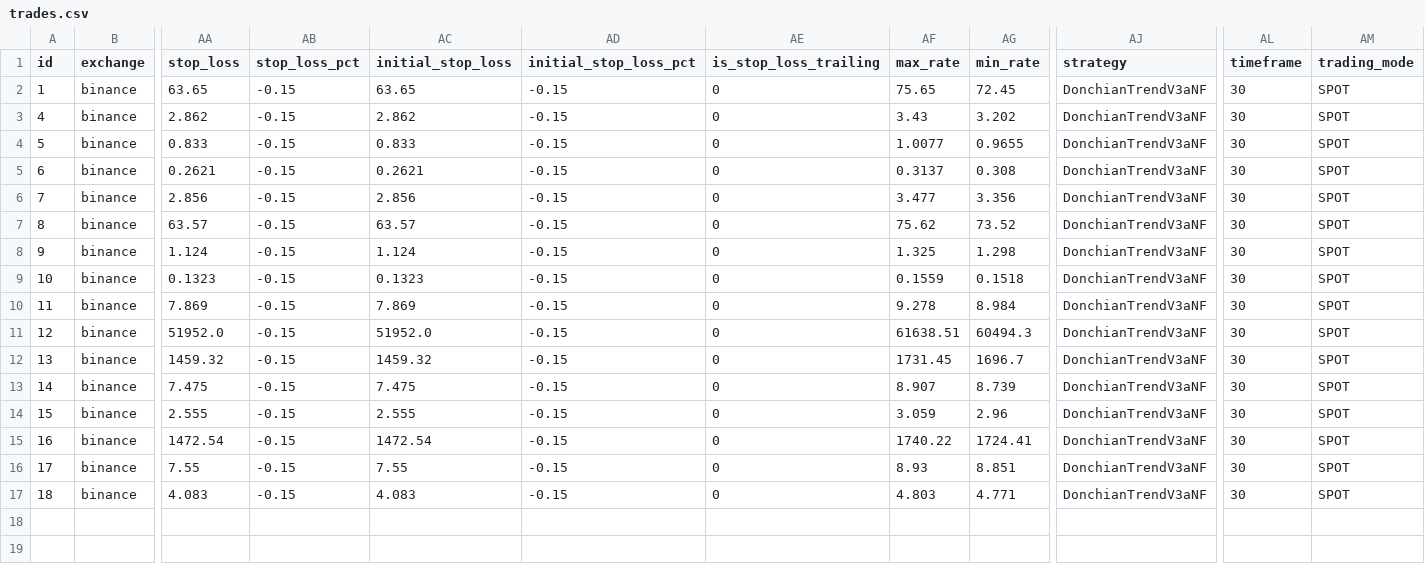
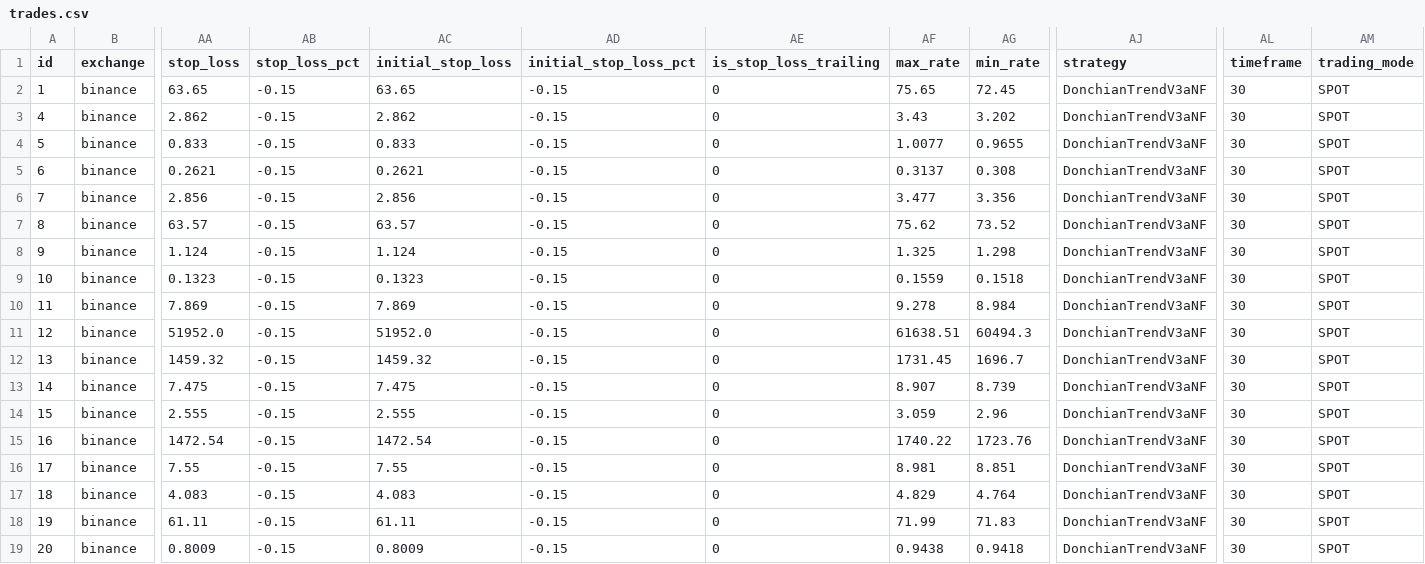
Before and after one commit to ggonzalezorellana/tradingdata, a CSV file: trades/ft-nf-30m/trades.csv, drawn as a sheet; only a part is shown, gaps mark what is left out; rows hold the shown columns only; the diff names each change by its address in the sheet, - before the commit and + after, or states it on an @@ line.

```diff
--- a/trades/ft-nf-30m/trades.csv
+++ b/trades/ft-nf-30m/trades.csv
-AG15 (min_rate): 1724.41
+AG15 (min_rate): 1723.76
-AF16 (max_rate): 8.93
+AF16 (max_rate): 8.981
-AF17 (max_rate): 4.803
+AF17 (max_rate): 4.829
-AG17 (min_rate): 4.771
+AG17 (min_rate): 4.764
+row 18: 19 | binance | 61.11 | -0.15 | 61.11 | -0.15 | 0 | 71.99 | 71.83 | DonchianTrendV3aNF | 30 | SPOT
+row 19: 20 | binance | 0.8009 | -0.15 | 0.8009 | -0.15 | 0 | 0.9438 | 0.9418 | DonchianTrendV3aNF | 30 | SPOT
```
Also changed, not shown: metrics/balances.csv, metrics/decisions.csv, 2 other files.
